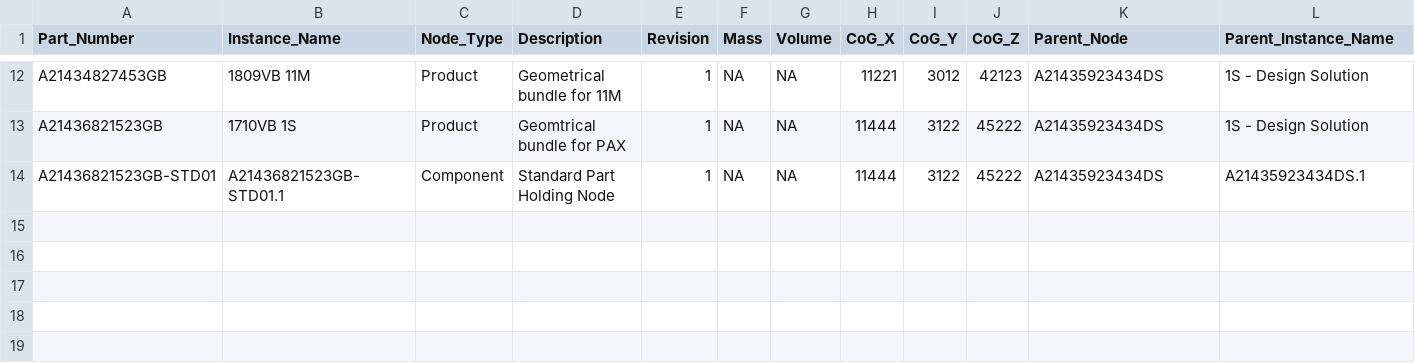
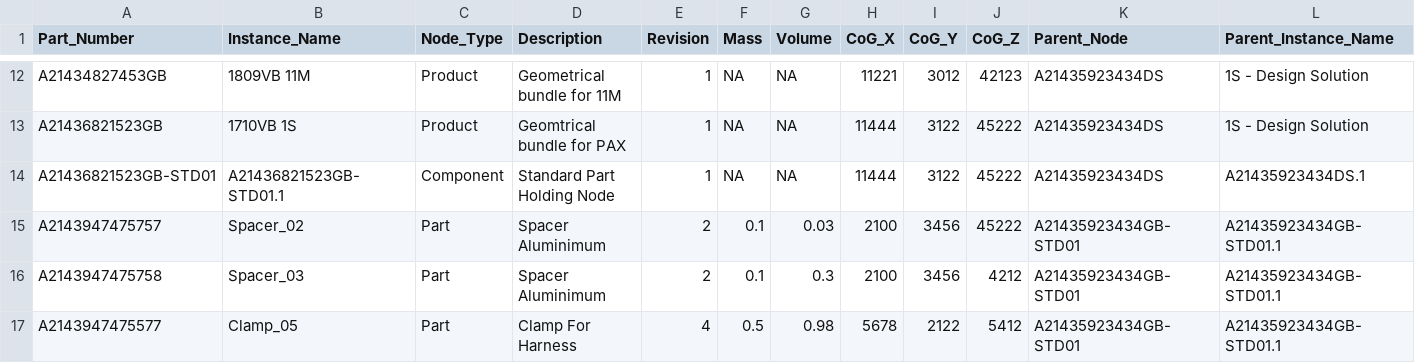
Before and after one commit to manav2109/TRSImplementation, a CSV file: Data/EDQC_Extract_Data.csv, drawn as a sheet; only a part is shown, gaps mark what is left out; rows hold the shown columns only; the diff names each change by its address in the sheet, - before the commit and + after, or states it on an @@ line.

```diff
--- a/Data/EDQC_Extract_Data.csv
+++ b/Data/EDQC_Extract_Data.csv
+row 15: A2143947475757 | Spacer_02 | Part | Spacer Aluminimum | 2 | 0.1 | 0.03 | 2100 | 3456 | 45222 | A21435923434GB-STD01 | A21435923434GB-STD01.1
+row 16: A2143947475758 | Spacer_03 | Part | Spacer Aluminimum | 2 | 0.1 | 0.3 | 2100 | 3456 | 4212 | A21435923434GB-STD01 | A21435923434GB-STD01.1
+row 17: A2143947475577 | Clamp_05 | Part | Clamp For Harness | 4 | 0.5 | 0.98 | 5678 | 2122 | 5412 | A21435923434GB-STD01 | A21435923434GB-STD01.1
```
